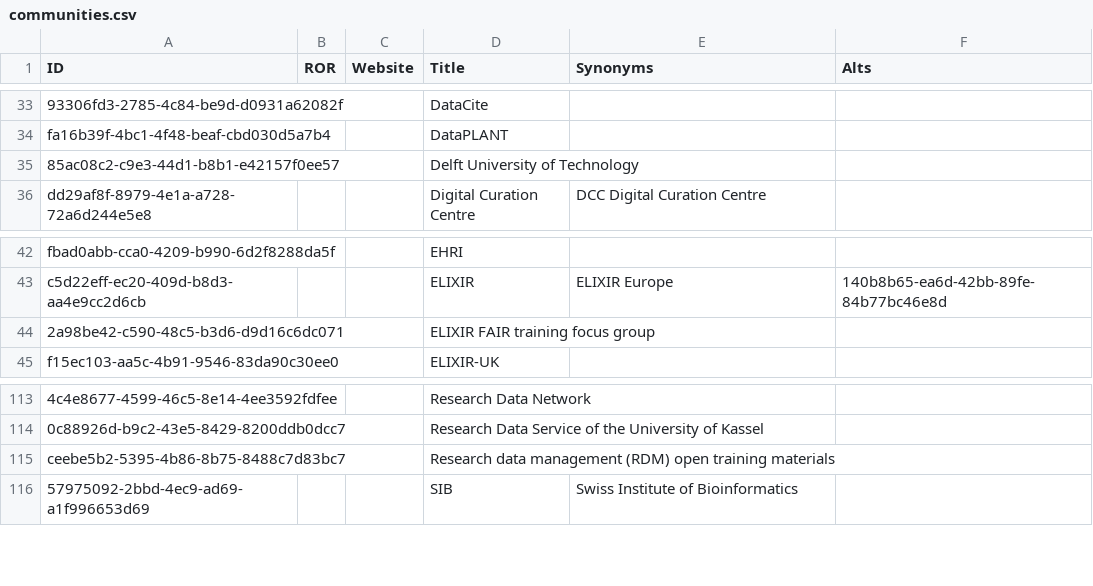
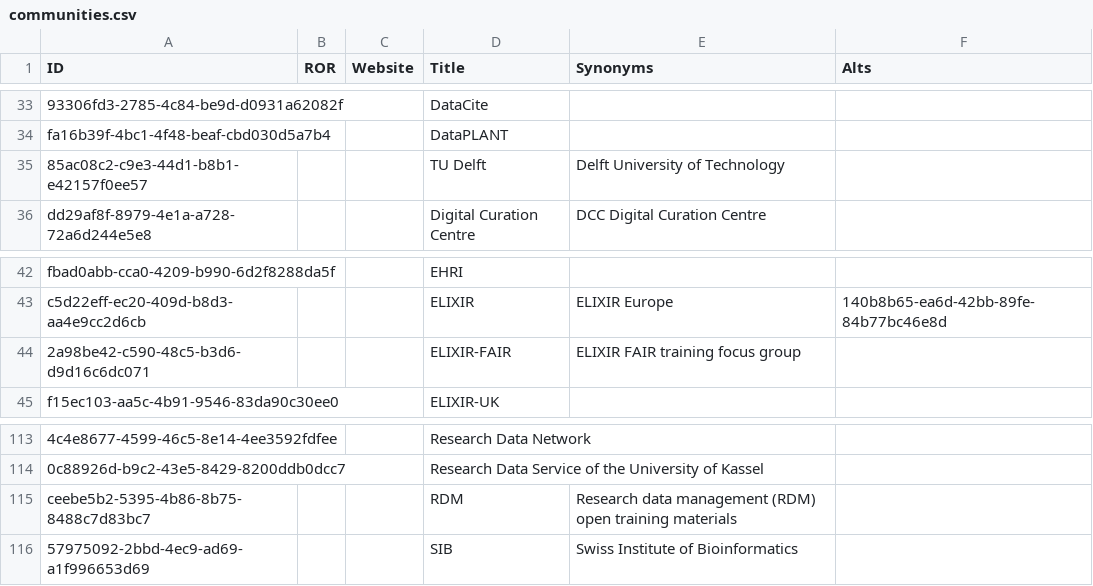
Before and after one commit to data-literacy-alliance/dalia-curation, a CSV file: communities.csv, drawn as a sheet; only a part is shown, gaps mark what is left out; the diff names each change by its address in the sheet, - before the commit and + after, or states it on an @@ line.

```diff
--- a/communities.csv
+++ b/communities.csv
-D35 (Title): Delft University of Technology
+D35 (Title): TU Delft
-E35 (Synonyms): (empty)
+E35 (Synonyms): Delft University of Technology
-D44 (Title): ELIXIR FAIR training focus group
+D44 (Title): ELIXIR-FAIR
-E44 (Synonyms): (empty)
+E44 (Synonyms): ELIXIR FAIR training focus group
-D115 (Title): Research data management (RDM) open training materials
+D115 (Title): RDM
-E115 (Synonyms): (empty)
+E115 (Synonyms): Research data management (RDM) open training materials
```
Also changed, not shown: 10 other files.
